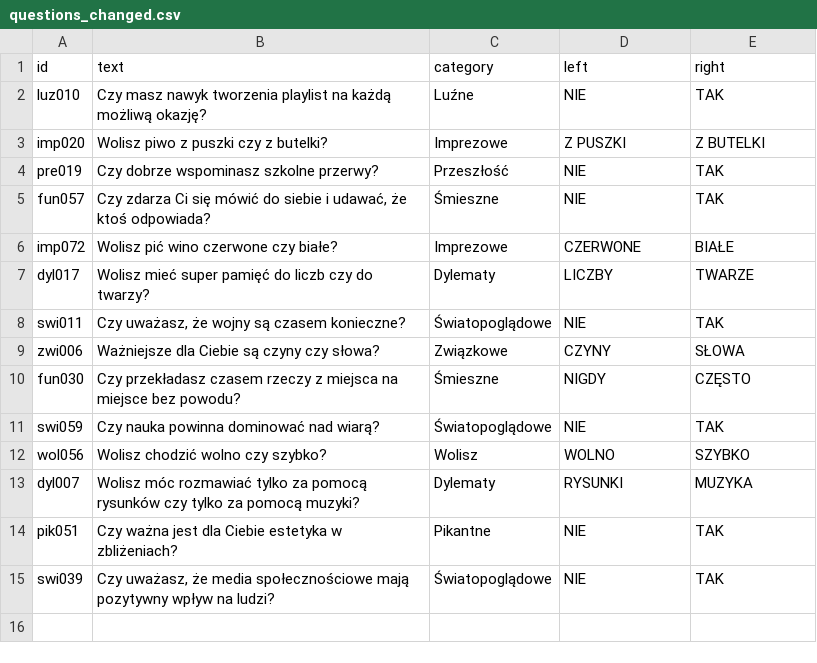
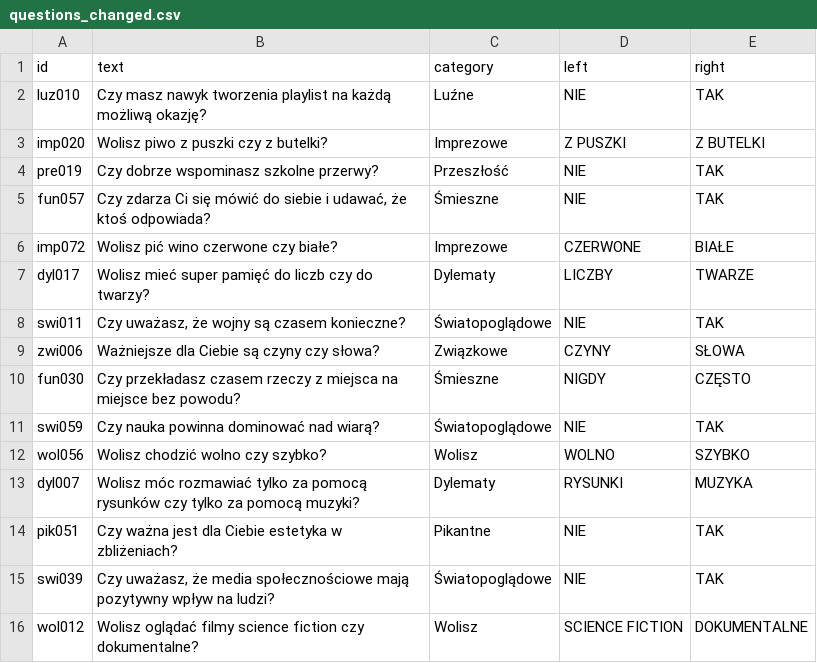
Before and after one commit to DawidS25/Spectrum, a CSV file: questions/questions_changed.csv, drawn as a sheet.

Commit message:
Zmieniono pytanie wol012

```diff
--- a/questions/questions_changed.csv
+++ b/questions/questions_changed.csv
@@ -15 +15,2 @@ pik051;Czy ważna jest dla Ciebie estetyka w zbliżeniach?;Pikantne;NIE;TAK
 swi039;Czy uważasz, że media społecznościowe mają pozytywny wpływ na ludzi?;Światopoglądowe;NIE;TAK
+wol012;Wolisz oglądać filmy science fiction czy dokumentalne?;Wolisz;SCIENCE FICTION;DOKUMENTALNE
```
